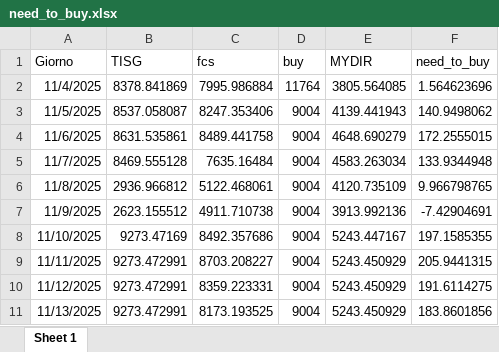
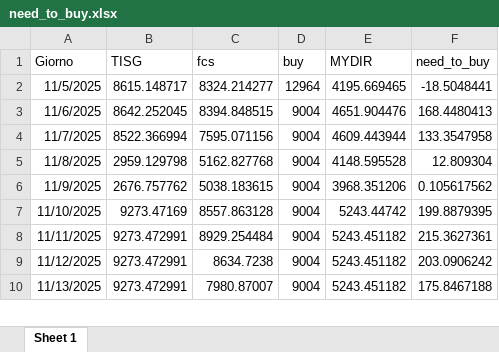
Before and after one commit to Alainpp96/forecastg, an Excel workbook: need_to_buy.xlsx, sheet Sheet 1, drawn as a sheet; only a part is shown; values as stored, in another font and other column widths than the file's, no borders; removed rows and columns are numbered as before the commit, all else as after; the diff covers the shown part only; the diff names each change by its address in the sheet, - before the commit and + after, or states it on an @@ line.

Commit message:
Aggiorno file need_to_buy.xlsx da R

```diff
--- a/need_to_buy.xlsx (sheet Sheet 1)
+++ b/need_to_buy.xlsx (sheet Sheet 1)
-row 2: 11/4/2025 | 8378.841869 | 7995.986884 | 11764 | 3805.564085 | 1.564623696
-B2 (TISG): 8537.058087
+B2 (TISG): 8615.148717
-C2 (fcs): 8247.353406
+C2 (fcs): 8324.214277
-D2 (buy): 9004
+D2 (buy): 12964
-E2 (MYDIR): 4139.441943
+E2 (MYDIR): 4195.669465
-F2 (need_to_buy): 140.9498062
+F2 (need_to_buy): -18.5048441
-B3 (TISG): 8631.535861
+B3 (TISG): 8642.252045
-C3 (fcs): 8489.441758
+C3 (fcs): 8394.848515
-E3 (MYDIR): 4648.690279
+E3 (MYDIR): 4651.904476
-F3 (need_to_buy): 172.2555015
+F3 (need_to_buy): 168.4480413
-B4 (TISG): 8469.555128
+B4 (TISG): 8522.366994
-C4 (fcs): 7635.16484
+C4 (fcs): 7595.071156
-E4 (MYDIR): 4583.263034
+E4 (MYDIR): 4609.443944
-F4 (need_to_buy): 133.9344948
+F4 (need_to_buy): 133.3547958
-B5 (TISG): 2936.966812
+B5 (TISG): 2959.129798
-C5 (fcs): 5122.468061
+C5 (fcs): 5162.827768
-E5 (MYDIR): 4120.735109
+E5 (MYDIR): 4148.595528
-F5 (need_to_buy): 9.966798765
+F5 (need_to_buy): 12.809304
-B6 (TISG): 2623.155512
+B6 (TISG): 2676.757762
-C6 (fcs): 4911.710738
+C6 (fcs): 5038.183615
-E6 (MYDIR): 3913.992136
+E6 (MYDIR): 3968.351206
-F6 (need_to_buy): -7.42904691
+F6 (need_to_buy): 0.105617562
-C7 (fcs): 8492.357686
+C7 (fcs): 8557.863128
-E7 (MYDIR): 5243.447167
+E7 (MYDIR): 5243.44742
-F7 (need_to_buy): 197.1585355
+F7 (need_to_buy): 199.8879395
-C8 (fcs): 8703.208227
+C8 (fcs): 8929.254484
-E8:E10 (MYDIR): 5243.450929
+E8:E10 (MYDIR): 5243.451182
-F8 (need_to_buy): 205.9441315
+F8 (need_to_buy): 215.3627361
-C9 (fcs): 8359.223331
+C9 (fcs): 8634.7238
-F9 (need_to_buy): 191.6114275
+F9 (need_to_buy): 203.0906242
-C10 (fcs): 8173.193525
+C10 (fcs): 7980.87007
-F10 (need_to_buy): 183.8601856
+F10 (need_to_buy): 175.8467188
```
Also changed, not shown: 1 added row and 12 edited cells elsewhere in this sheet.
